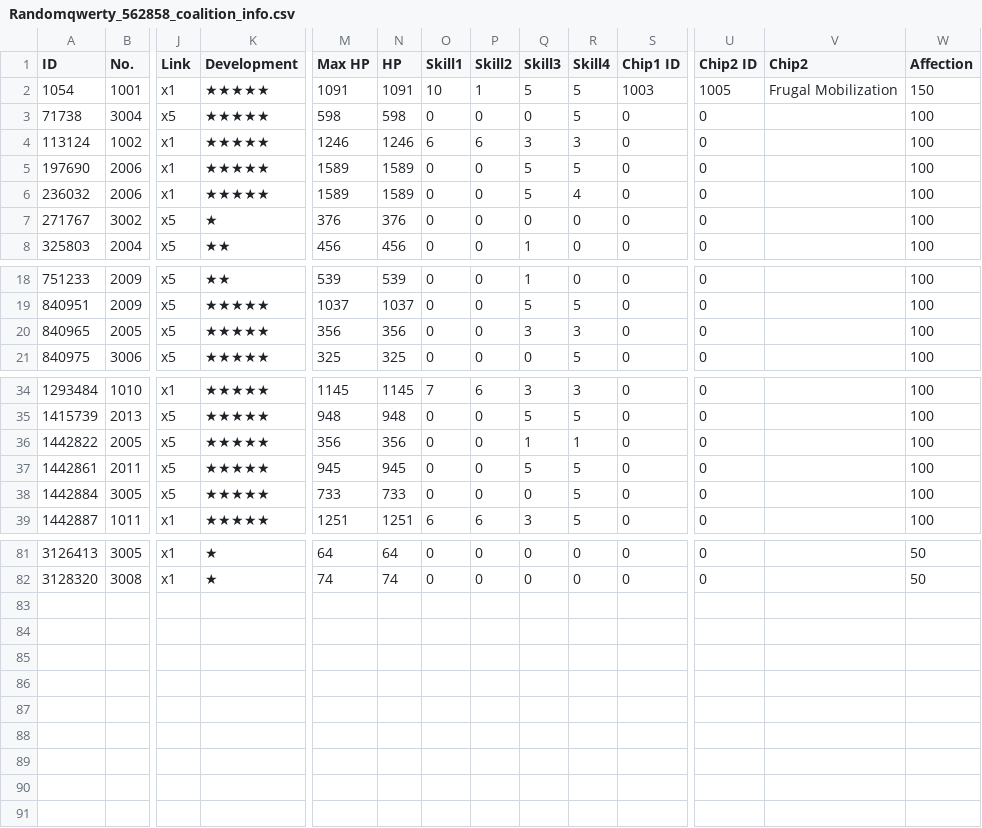
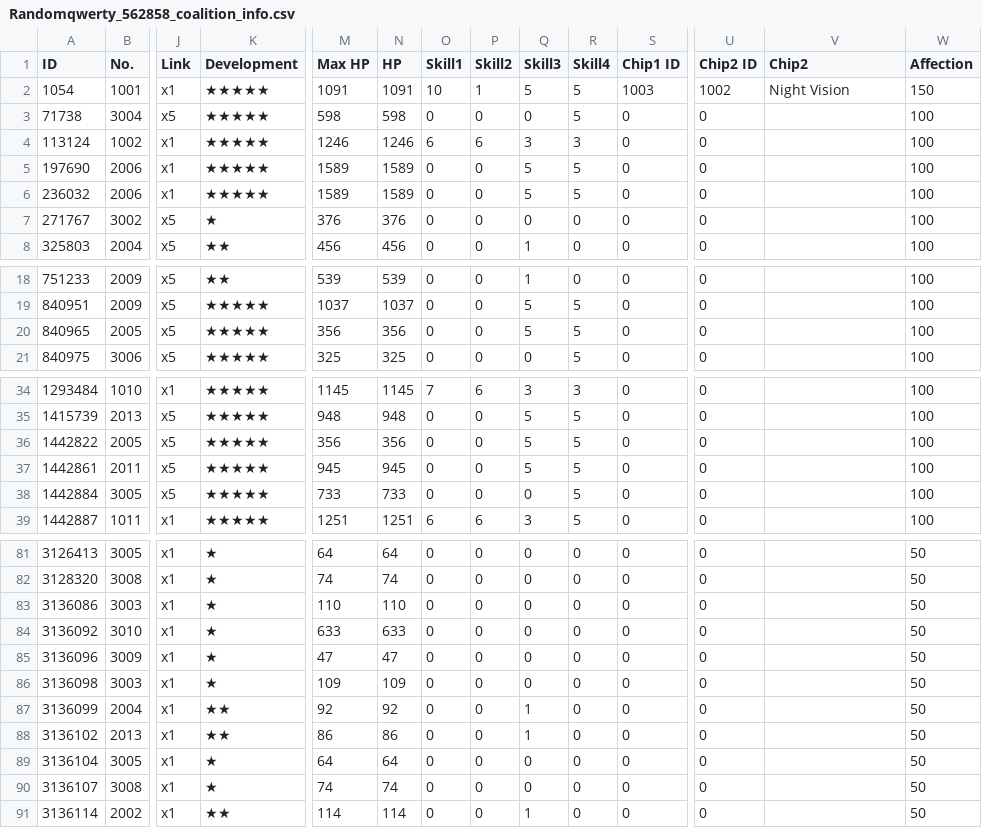
Before and after one commit to randomqwerty/randomqwerty_gfl, a CSV file: Randomqwerty_562858_coalition_info.csv, drawn as a sheet; only a part is shown, gaps mark what is left out; rows hold the shown columns only; the diff covers the shown part only; the diff names each change by its address in the sheet, - before the commit and + after, or states it on an @@ line.

```diff
--- a/Randomqwerty_562858_coalition_info.csv
+++ b/Randomqwerty_562858_coalition_info.csv
-U2 (Chip2 ID): 1005
+U2 (Chip2 ID): 1002
-V2 (Chip2): Frugal Mobilization
+V2 (Chip2): Night Vision
-R6 (Skill4): 4
+R6 (Skill4): 5
-Q20 (Skill3): 3
+Q20 (Skill3): 5
-R20 (Skill4): 3
+R20 (Skill4): 5
-Q36 (Skill3): 1
+Q36 (Skill3): 5
-R36 (Skill4): 1
+R36 (Skill4): 5
+row 83: 3136086 | 3003 | x1 | ★ | 110 | 110 | 0 | 0 | 0 | 0 | 0 | 0 |  | 50
+row 84: 3136092 | 3010 | x1 | ★ | 633 | 633 | 0 | 0 | 0 | 0 | 0 | 0 |  | 50
+row 85: 3136096 | 3009 | x1 | ★ | 47 | 47 | 0 | 0 | 0 | 0 | 0 | 0 |  | 50
+row 86: 3136098 | 3003 | x1 | ★ | 109 | 109 | 0 | 0 | 0 | 0 | 0 | 0 |  | 50
+row 87: 3136099 | 2004 | x1 | ★★ | 92 | 92 | 0 | 0 | 1 | 0 | 0 | 0 |  | 50
+row 88: 3136102 | 2013 | x1 | ★★ | 86 | 86 | 0 | 0 | 1 | 0 | 0 | 0 |  | 50
+row 89: 3136104 | 3005 | x1 | ★ | 64 | 64 | 0 | 0 | 0 | 0 | 0 | 0 |  | 50
+row 90: 3136107 | 3008 | x1 | ★ | 74 | 74 | 0 | 0 | 0 | 0 | 0 | 0 |  | 50
+row 91: 3136114 | 2002 | x1 | ★★ | 114 | 114 | 0 | 0 | 1 | 0 | 0 | 0 |  | 50
```
Also changed, not shown: 3 edited cells elsewhere in this file, Randomqwerty_562858__theater_optimize_team.csv, Randomqwerty_562858_doll_info.csv, 4 other files.
